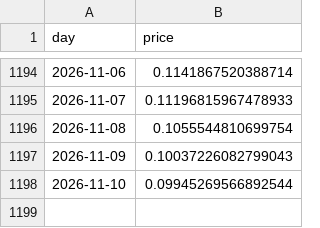
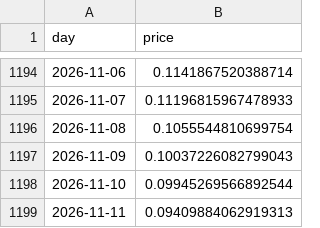
Before and after one commit to cianfru/pepecoin_terminal, a CSV file: prices.csv, drawn as a sheet; only a part is shown, gaps mark what is left out.

```diff
--- a/prices.csv
+++ b/prices.csv
@@ -1198 +1198,2 @@ day,price
 2026-11-10,0.09945269566892544
+2026-11-11,0.09409884062919313
```
Also changed, not shown: 22 other files.
